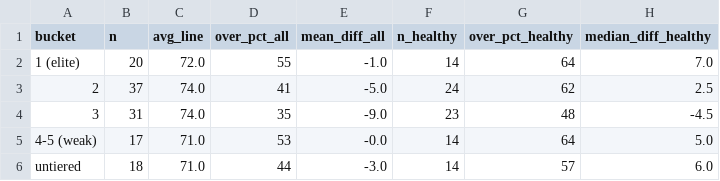
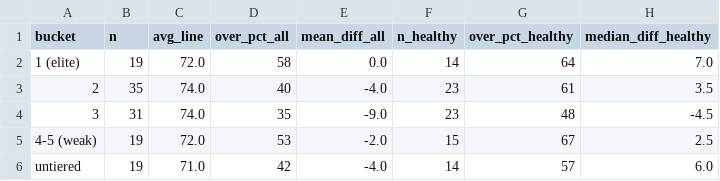
Before and after one commit to andreasravi/statpadded, a CSV file: projects/wr-prop-accuracy/data/context_rec_by_qb_tier.csv, drawn as a sheet.

```diff
--- a/projects/wr-prop-accuracy/data/context_rec_by_qb_tier.csv
+++ b/projects/wr-prop-accuracy/data/context_rec_by_qb_tier.csv
@@ -1,6 +1,6 @@
 bucket,n,avg_line,over_pct_all,mean_diff_all,n_healthy,over_pct_healthy,median_diff_healthy
-1 (elite),20,72.0,55,-1.0,14,64,7.0
-2,37,74.0,41,-5.0,24,62,2.5
+1 (elite),19,72.0,58,0.0,14,64,7.0
+2,35,74.0,40,-4.0,23,61,3.5
 3,31,74.0,35,-9.0,23,48,-4.5
-4-5 (weak),17,71.0,53,-0.0,14,64,5.0
-untiered,18,71.0,44,-3.0,14,57,6.0
+4-5 (weak),19,72.0,53,-2.0,15,67,2.5
+untiered,19,71.0,42,-4.0,14,57,6.0
```
Also changed, not shown: projects/wr-prop-accuracy/data/context_rec_by_win_total.csv, projects/wr-prop-accuracy/data/context_yards_by_qb_tier.csv, 15 other files.
